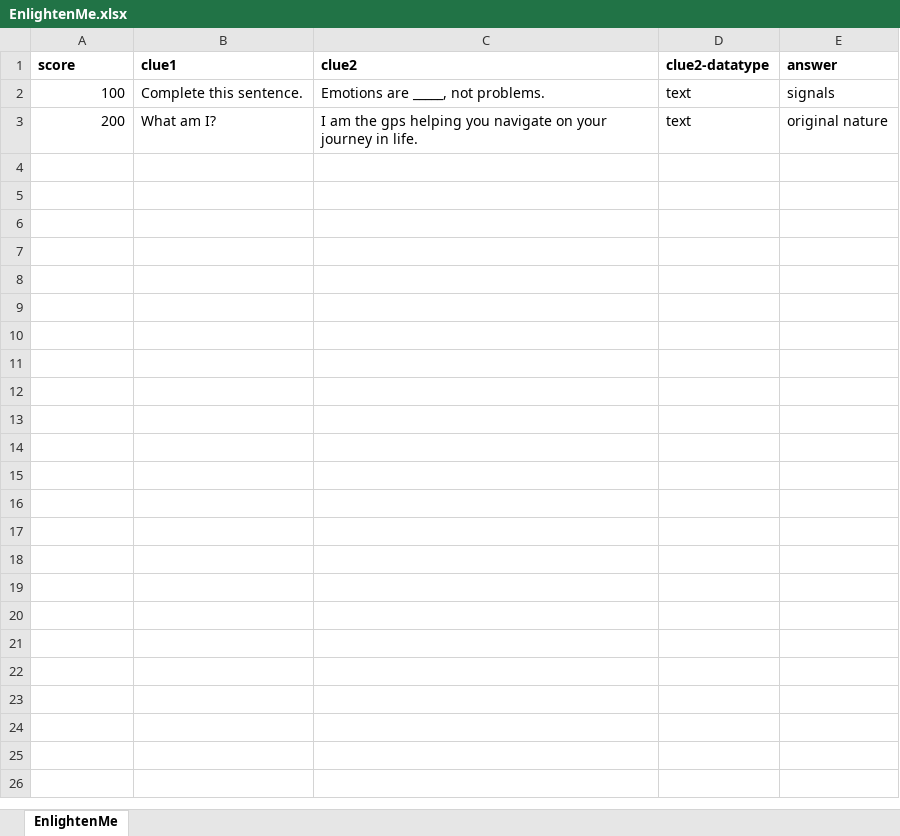
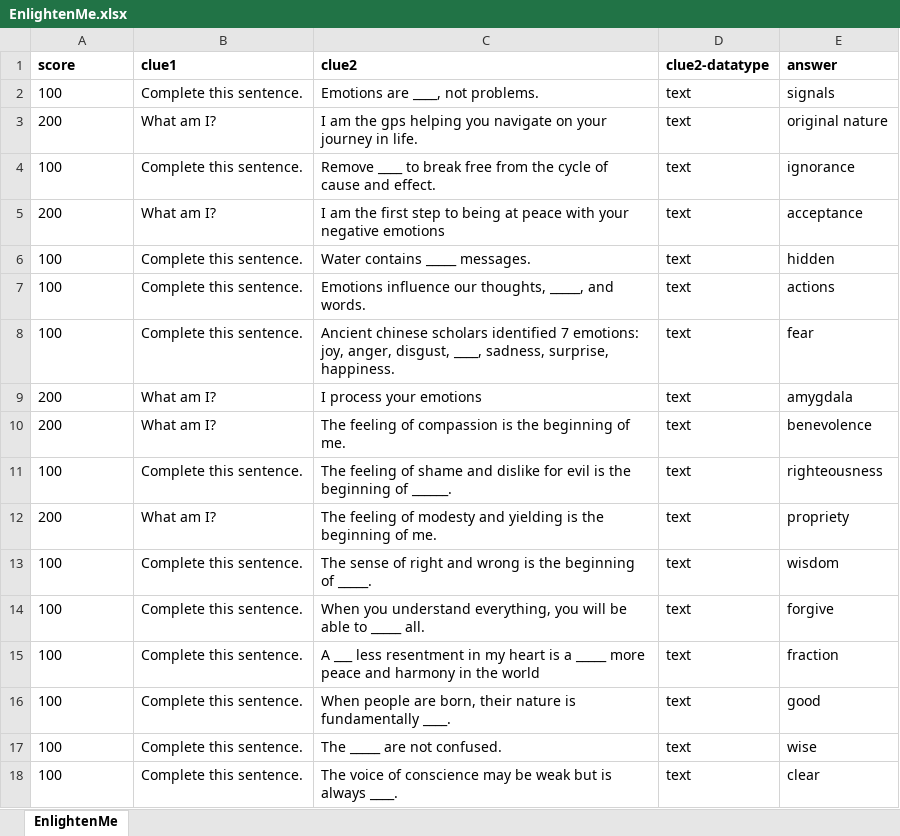
Before and after one commit to Rebecca-Yu/lightkeeper, an Excel workbook: assets/EnlightenMe.xlsx, sheet EnlightenMe, drawn as a sheet; values as stored, in another font and other column widths than the file's, no borders; the diff names each change by its address in the sheet, - before the commit and + after, or states it on an @@ line.

Commit message:
enlighten-me_add-questions

```diff
--- a/assets/EnlightenMe.xlsx (sheet EnlightenMe)
+++ b/assets/EnlightenMe.xlsx (sheet EnlightenMe)
-A2:A3 alignment: right
+A2:A3 alignment: left
-C2 (clue2): Emotions are _____, not problems.
+C2 (clue2): Emotions are ____, not problems.
+row 4: 100 | Complete this sentence. | Remove ____ to break free from the cycle of cause and effect. | text | ignorance
+row 5: 200 | What am I? | I am the first step to being at peace with your negative emotions | text | acceptance
+row 6: 100 | Complete this sentence. | Water contains _____ messages. | text | hidden
+row 7: 100 | Complete this sentence. | Emotions influence our thoughts, _____, and words. | text | actions
+row 8: 100 | Complete this sentence. | Ancient chinese scholars identified 7 emotions: joy, anger, disgust, ____, sadness, surprise, happiness. | text | fear
+row 9: 200 | What am I? | I process your emotions | text | amygdala
+row 10: 200 | What am I? | The feeling of compassion is the beginning of me. | text | benevolence
+row 11: 100 | Complete this sentence. | The feeling of shame and dislike for evil is the beginning of ______. | text | righteousness
+row 12: 200 | What am I? | The feeling of modesty and yielding is the beginning of me. | text | propriety
+row 13: 100 | Complete this sentence. | The sense of right and wrong is the beginning of _____. | text | wisdom
+row 14: 100 | Complete this sentence. | When you understand everything, you will be able to _____ all. | text | forgive
+row 15: 100 | Complete this sentence. | A ___ less resentment in my heart is a _____ more peace and harmony in the world | text | fraction
+row 16: 100 | Complete this sentence. | When people are born, their nature is fundamentally ____. | text | good
+row 17: 100 | Complete this sentence. | The _____ are not confused. | text | wise
+row 18: 100 | Complete this sentence. | The voice of conscience may be weak but is always ____. | text | clear
```
